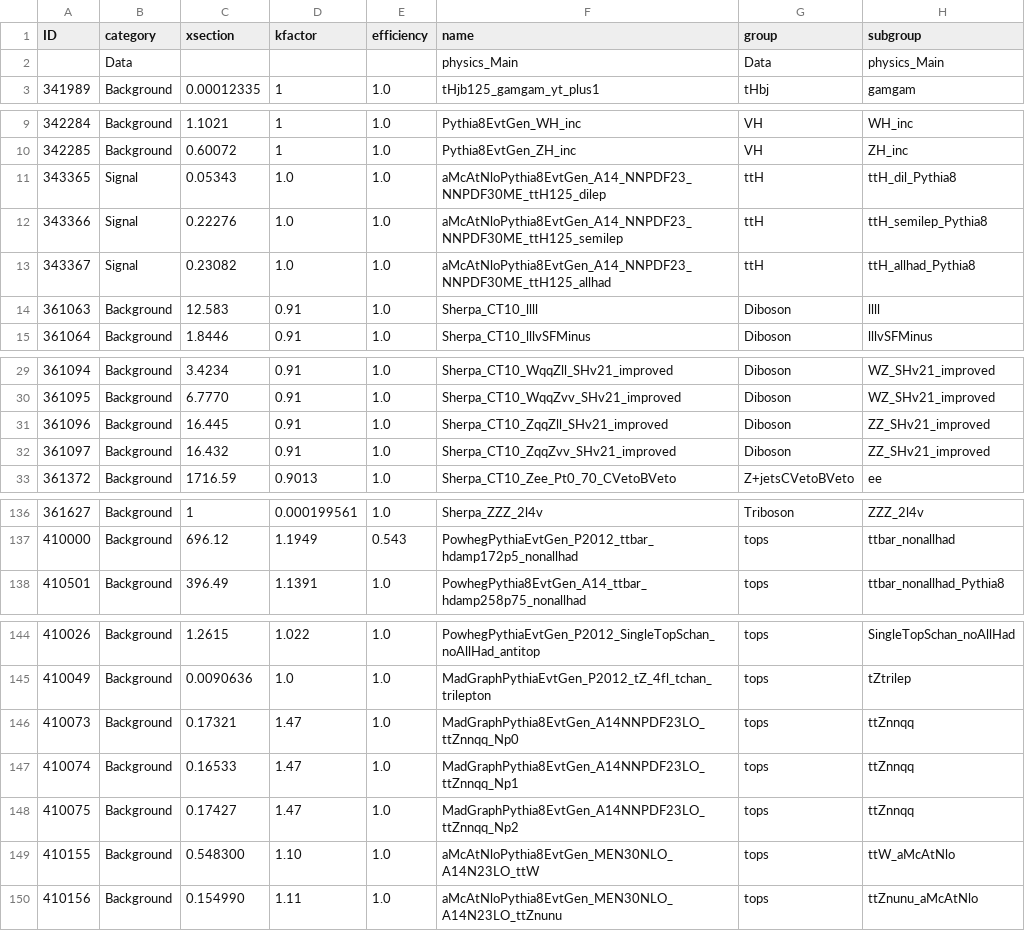
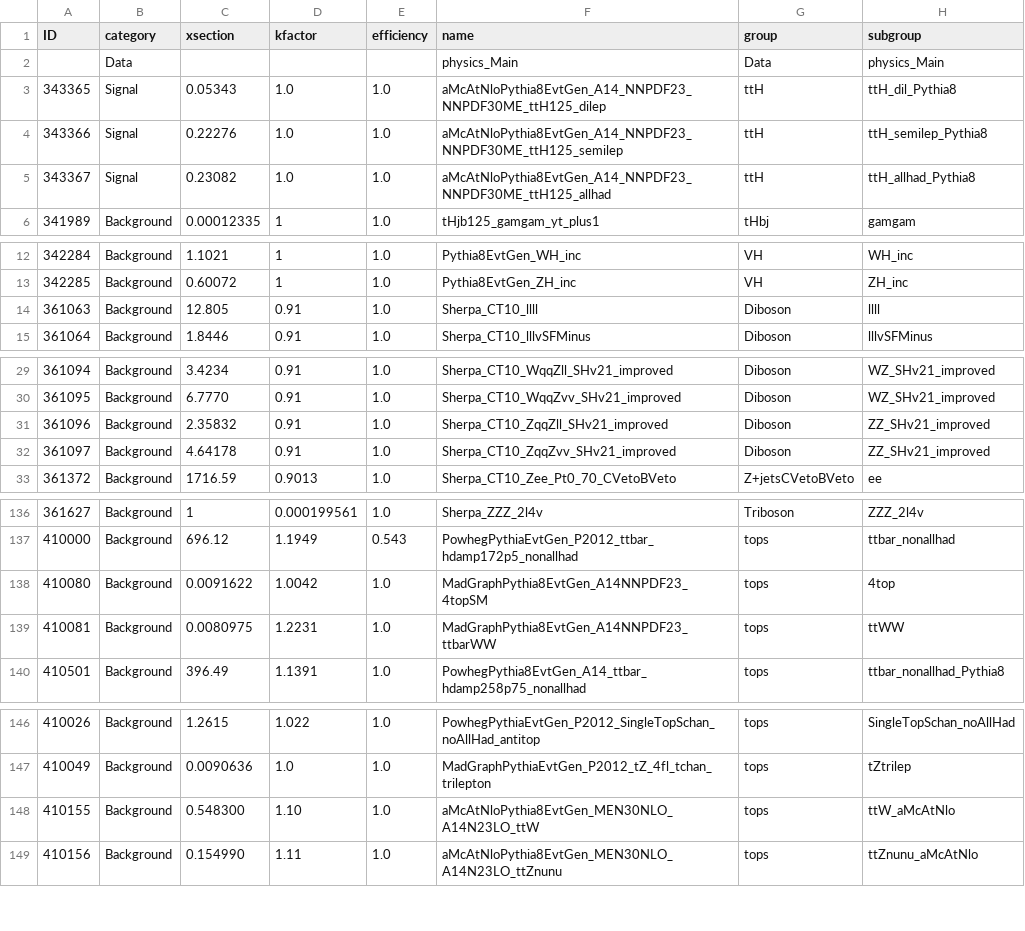
Before and after one commit to mmilesi/ATLAS, a CSV file: PlotUtils/Files/samples_HTopMultilep_Priority1.csv, drawn as a sheet; only a part is shown, gaps mark what is left out; the diff covers the shown part only.

```diff
--- a/PlotUtils/Files/samples_HTopMultilep_Priority1.csv
+++ b/PlotUtils/Files/samples_HTopMultilep_Priority1.csv
@@ -2,2 +2,5 @@ ID,category,xsection,kfactor,efficiency,name,group,subgroup
 ,Data,,,,physics_Main,Data,physics_Main
+343365,Signal,0.05343,1.0,1.0,aMcAtNloPythia8EvtGen_A14_NNPDF23_NNPDF30ME_ttH125_dilep,ttH,ttH_dil_Pythia8
+343366,Signal,0.22276,1.0,1.0,aMcAtNloPythia8EvtGen_A14_NNPDF23_NNPDF30ME_ttH125_semilep,ttH,ttH_semilep_Pythia8
+343367,Signal,0.23082,1.0,1.0,aMcAtNloPythia8EvtGen_A14_NNPDF23_NNPDF30ME_ttH125_allhad,ttH,ttH_allhad_Pythia8
 341989,Background,0.00012335,1,1.0,tHjb125_gamgam_yt_plus1,tHbj,gamgam
@@ -10,6 +13,3 @@ ID,category,xsection,kfactor,efficiency,name,group,subgroup
 342285,Background,0.60072,1,1.0,Pythia8EvtGen_ZH_inc,VH,ZH_inc
-343365,Signal,0.05343,1.0,1.0,aMcAtNloPythia8EvtGen_A14_NNPDF23_NNPDF30ME_ttH125_dilep,ttH,ttH_dil_Pythia8
-343366,Signal,0.22276,1.0,1.0,aMcAtNloPythia8EvtGen_A14_NNPDF23_NNPDF30ME_ttH125_semilep,ttH,ttH_semilep_Pythia8
-343367,Signal,0.23082,1.0,1.0,aMcAtNloPythia8EvtGen_A14_NNPDF23_NNPDF30ME_ttH125_allhad,ttH,ttH_allhad_Pythia8
-361063,Background,12.583,0.91,1.0,Sherpa_CT10_llll,Diboson,llll
+361063,Background,12.805,0.91,1.0,Sherpa_CT10_llll,Diboson,llll
 361064,Background,1.8446,0.91,1.0,Sherpa_CT10_lllvSFMinus,Diboson,lllvSFMinus
@@ -30,4 +30,4 @@ ID,category,xsection,kfactor,efficiency,name,group,subgroup
 361095,Background,6.7770,0.91,1.0,Sherpa_CT10_WqqZvv_SHv21_improved,Diboson,WZ_SHv21_improved
-361096,Background,16.445,0.91,1.0,Sherpa_CT10_ZqqZll_SHv21_improved,Diboson,ZZ_SHv21_improved
-361097,Background,16.432,0.91,1.0,Sherpa_CT10_ZqqZvv_SHv21_improved,Diboson,ZZ_SHv21_improved
+361096,Background,2.35832,0.91,1.0,Sherpa_CT10_ZqqZll_SHv21_improved,Diboson,ZZ_SHv21_improved
+361097,Background,4.64178,0.91,1.0,Sherpa_CT10_ZqqZvv_SHv21_improved,Diboson,ZZ_SHv21_improved
 361372,Background,1716.59,0.9013,1.0,Sherpa_CT10_Zee_Pt0_70_CVetoBVeto,Z+jetsCVetoBVeto,ee
@@ -137,2 +137,4 @@ ID,category,xsection,kfactor,efficiency,name,group,subgroup
 410000,Background,696.12,1.1949,0.543,PowhegPythiaEvtGen_P2012_ttbar_hdamp172p5_nonallhad,tops,ttbar_nonallhad
+410080,Background,0.0091622,1.0042,1.0,MadGraphPythia8EvtGen_A14NNPDF23_4topSM,tops,4top
+410081,Background,0.0080975,1.2231,1.0,MadGraphPythia8EvtGen_A14NNPDF23_ttbarWW,tops,ttWW
 410501,Background,396.49,1.1391,1.0,PowhegPythia8EvtGen_A14_ttbar_hdamp258p75_nonallhad,tops,ttbar_nonallhad_Pythia8
@@ -145,5 +147,2 @@ ID,category,xsection,kfactor,efficiency,name,group,subgroup
 410049,Background,0.0090636,1.0,1.0,MadGraphPythiaEvtGen_P2012_tZ_4fl_tchan_trilepton,tops,tZtrilep
-410073,Background,0.17321,1.47,1.0,MadGraphPythia8EvtGen_A14NNPDF23LO_ttZnnqq_Np0,tops,ttZnnqq
-410074,Background,0.16533,1.47,1.0,MadGraphPythia8EvtGen_A14NNPDF23LO_ttZnnqq_Np1,tops,ttZnnqq
-410075,Background,0.17427,1.47,1.0,MadGraphPythia8EvtGen_A14NNPDF23LO_ttZnnqq_Np2,tops,ttZnnqq
 410155,Background,0.548300,1.10,1.0,aMcAtNloPythia8EvtGen_MEN30NLO_A14N23LO_ttW,tops,ttW_aMcAtNlo
```
Also changed, not shown: 1 edited cell elsewhere in this file, PlotUtils/Files/samples_HTopMultilep_Priority2.csv.
